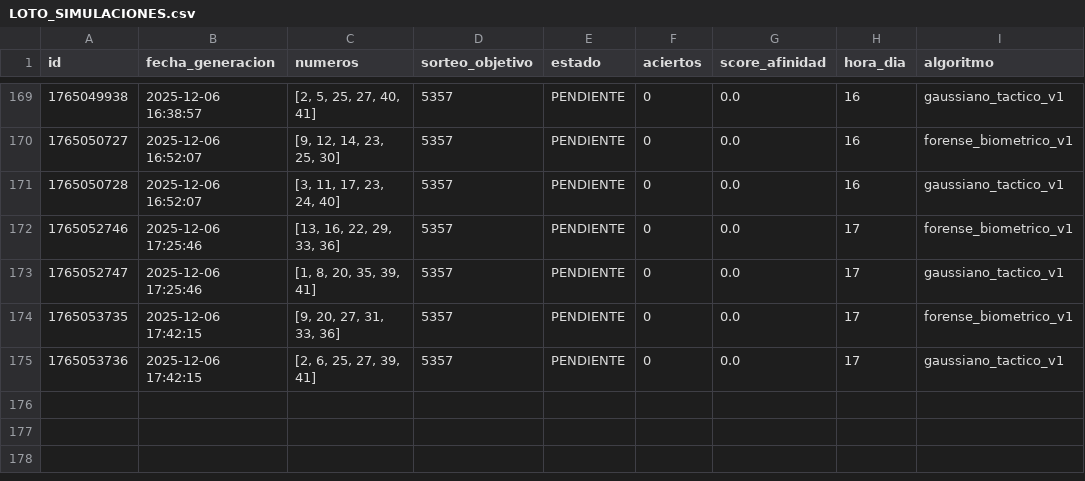
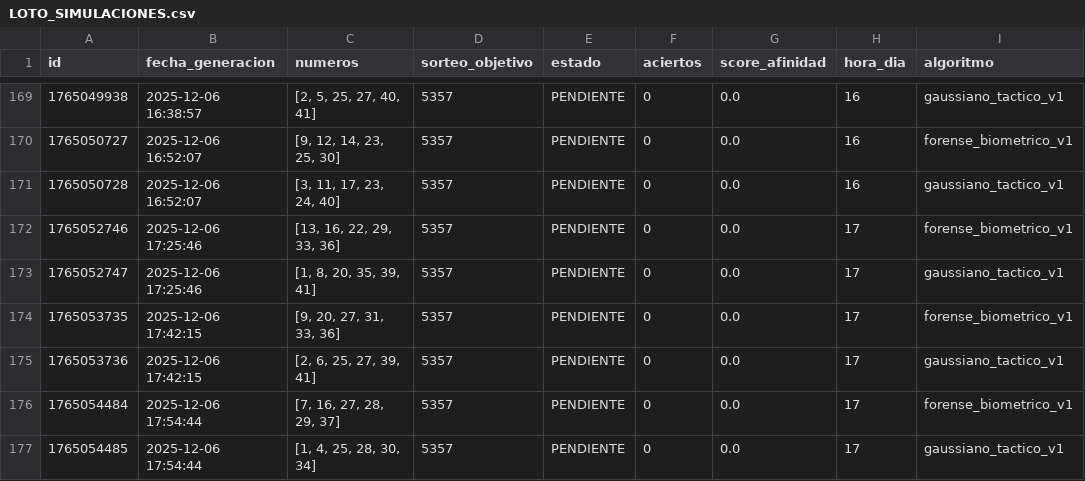
Before and after one commit to GaboAzorin/loto-2025, a CSV file: LOTO_SIMULACIONES.csv, drawn as a sheet; only a part is shown, gaps mark what is left out.

```diff
--- a/LOTO_SIMULACIONES.csv
+++ b/LOTO_SIMULACIONES.csv
@@ -175 +175,3 @@ id,fecha_generacion,numeros,sorteo_objetivo,estado,aciertos,score_afinidad,hora_
 1765053736,2025-12-06 17:42:15,"[2, 6, 25, 27, 39, 41]",5357,PENDIENTE,0,0.0,17,gaussiano_tactico_v1
+1765054484,2025-12-06 17:54:44,"[7, 16, 27, 28, 29, 37]",5357,PENDIENTE,0,0.0,17,forense_biometrico_v1
+1765054485,2025-12-06 17:54:44,"[1, 4, 25, 28, 30, 34]",5357,PENDIENTE,0,0.0,17,gaussiano_tactico_v1
```
